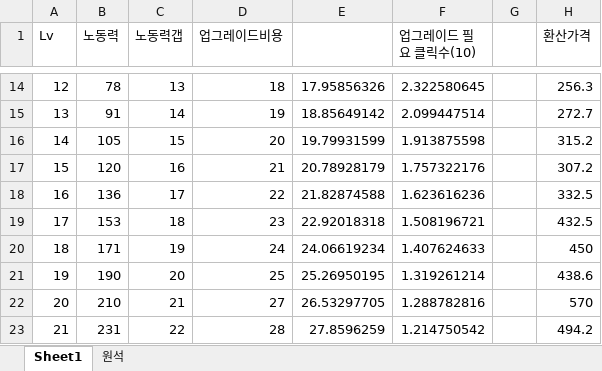
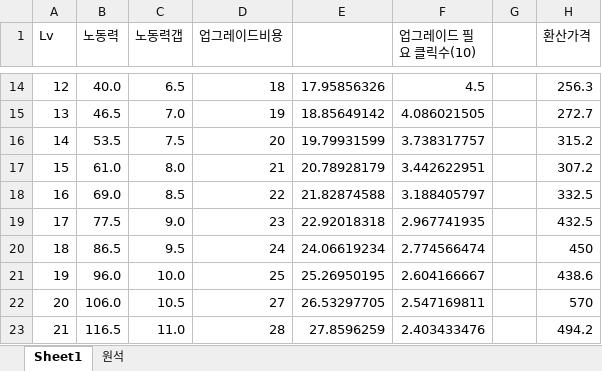
Before and after one commit to Comts/git1, an Excel workbook: 정리/노다지데이터0527.xlsx, sheet Sheet1, drawn as a sheet; only a part is shown, gaps mark what is left out; values as stored, in another font and other column widths than the file's, no borders; the diff covers the shown part only; the diff names each change by its address in the sheet, - before the commit and + after, or states it on an @@ line.

```diff
--- a/정리/노다지데이터0527.xlsx (sheet Sheet1)
+++ b/정리/노다지데이터0527.xlsx (sheet Sheet1)
-B14 (노동력): 78
+B14 (노동력): 40.0
-C14 (노동력갭): 13
+C14 (노동력갭): 6.5
-F14 (업그레이드 필요 클릭수(10)): 2.322580645
+F14 (업그레이드 필요 클릭수(10)): 4.5
-B15 (노동력): 91
+B15 (노동력): 46.5
-C15 (노동력갭): 14
+C15 (노동력갭): 7.0
-F15 (업그레이드 필요 클릭수(10)): 2.099447514
+F15 (업그레이드 필요 클릭수(10)): 4.086021505
-B16 (노동력): 105
+B16 (노동력): 53.5
-C16 (노동력갭): 15
+C16 (노동력갭): 7.5
-F16 (업그레이드 필요 클릭수(10)): 1.913875598
+F16 (업그레이드 필요 클릭수(10)): 3.738317757
-B17 (노동력): 120
+B17 (노동력): 61.0
-C17 (노동력갭): 16
+C17 (노동력갭): 8.0
-F17 (업그레이드 필요 클릭수(10)): 1.757322176
+F17 (업그레이드 필요 클릭수(10)): 3.442622951
-B18 (노동력): 136
+B18 (노동력): 69.0
-C18 (노동력갭): 17
+C18 (노동력갭): 8.5
-F18 (업그레이드 필요 클릭수(10)): 1.623616236
+F18 (업그레이드 필요 클릭수(10)): 3.188405797
-B19 (노동력): 153
+B19 (노동력): 77.5
-C19 (노동력갭): 18
+C19 (노동력갭): 9.0
-F19 (업그레이드 필요 클릭수(10)): 1.508196721
+F19 (업그레이드 필요 클릭수(10)): 2.967741935
-B20 (노동력): 171
+B20 (노동력): 86.5
-C20 (노동력갭): 19
+C20 (노동력갭): 9.5
-F20 (업그레이드 필요 클릭수(10)): 1.407624633
+F20 (업그레이드 필요 클릭수(10)): 2.774566474
-B21 (노동력): 190
+B21 (노동력): 96.0
-C21 (노동력갭): 20
+C21 (노동력갭): 10.0
-F21 (업그레이드 필요 클릭수(10)): 1.319261214
+F21 (업그레이드 필요 클릭수(10)): 2.604166667
-B22 (노동력): 210
+B22 (노동력): 106.0
-C22 (노동력갭): 21
+C22 (노동력갭): 10.5
-F22 (업그레이드 필요 클릭수(10)): 1.288782816
+F22 (업그레이드 필요 클릭수(10)): 2.547169811
-B23 (노동력): 231
+B23 (노동력): 116.5
-C23 (노동력갭): 22
+C23 (노동력갭): 11.0
-F23 (업그레이드 필요 클릭수(10)): 1.214750542
+F23 (업그레이드 필요 클릭수(10)): 2.403433476
```
Also changed, not shown: 821 edited cells elsewhere in this sheet, 3 other files.
